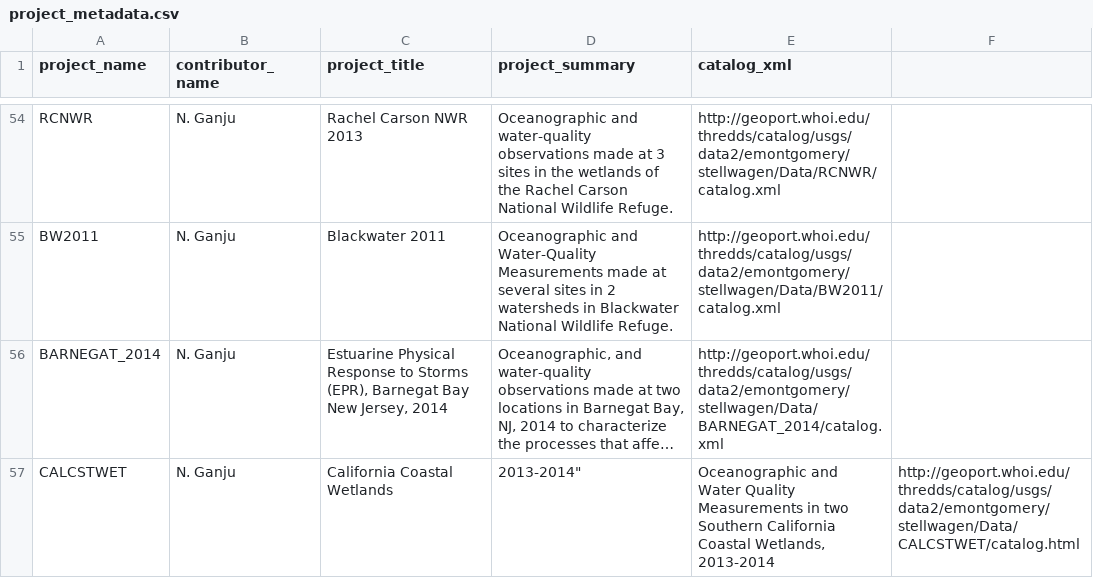
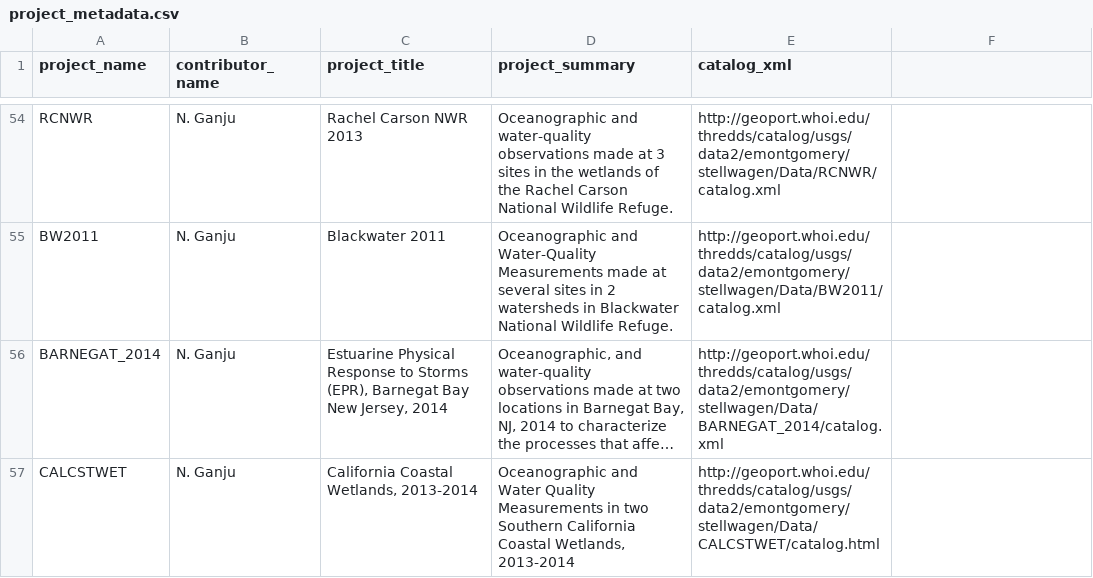
Before and after one commit to USGS-CMG/usgs-cmg-portal, a CSV file: woods_hole_obs_data/project_metadata.csv, drawn as a sheet; only a part is shown, gaps mark what is left out; long unchanged cells end in …; the diff names each change by its address in the sheet, - before the commit and + after, or states it on an @@ line.

Commit message:
Update project_metadata.csv

```diff
--- a/woods_hole_obs_data/project_metadata.csv
+++ b/woods_hole_obs_data/project_metadata.csv
-C57 (project_title): California Coastal Wetlands
+C57 (project_title): California Coastal Wetlands, 2013-2014
-D57 (project_summary): 2013-2014"
+D57 (project_summary): Oceanographic and Water Quality Measurements in two Southern California Coastal Wetlands, 2013-2014
-E57 (catalog_xml): Oceanographic and Water Quality Measurements in two Southern California Coastal Wetlands, 2013-2014
+E57 (catalog_xml): http://geoport.whoi.edu/thredds/catalog/usgs/data2/emontgomery/stellwagen/Data/CALCSTWET/catalog.html
-F57: http://geoport.whoi.edu/thredds/catalog/usgs/data2/emontgomery/stellwagen/Data/CALCSTWET/catalog.html
+F57: (empty)
```
